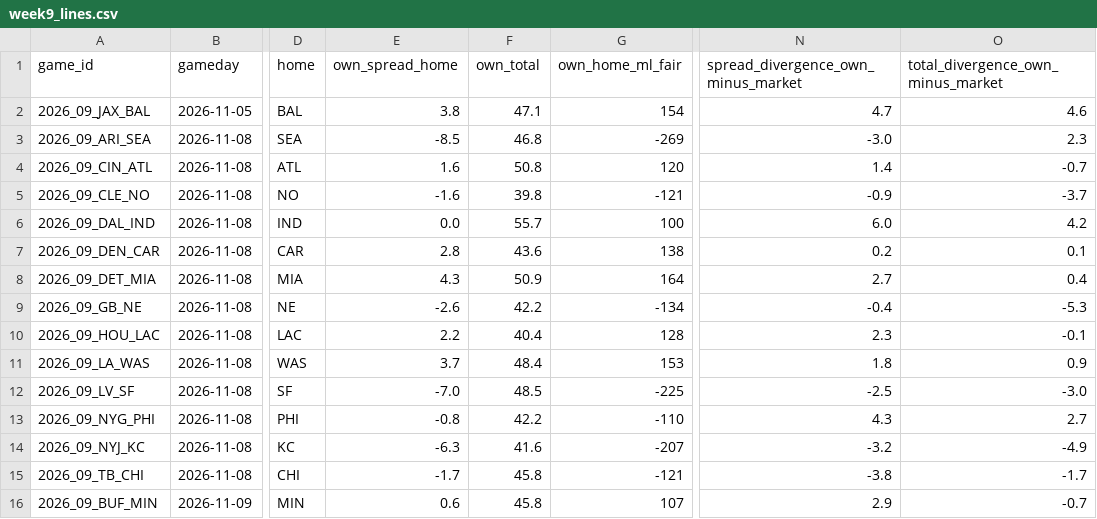
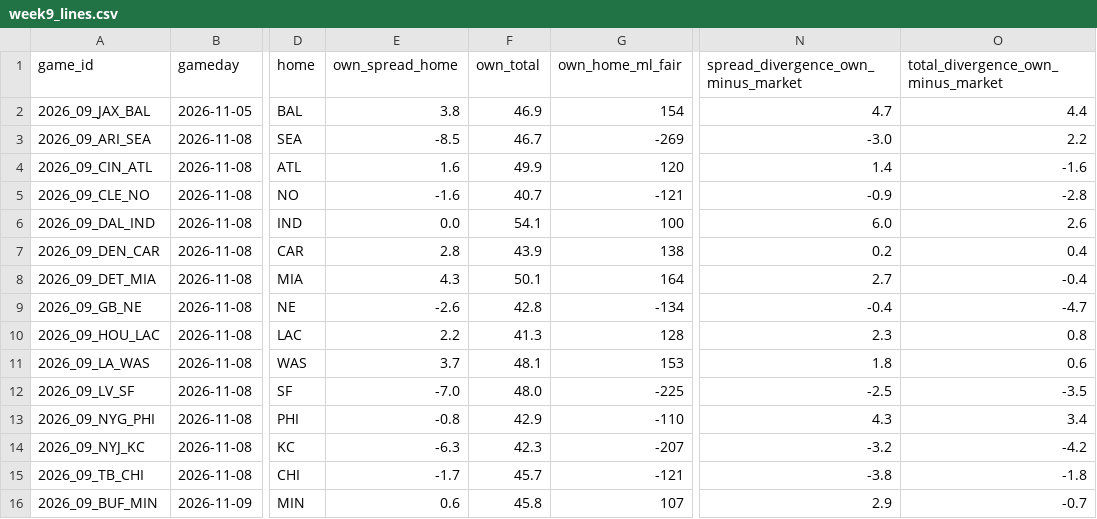
Before and after one commit to sassnarep3-star/Own4, a CSV file: nfl-quant/data/week9_lines.csv, drawn as a sheet; only a part is shown, gaps mark what is left out; the diff names each change by its address in the sheet, - before the commit and + after, or states it on an @@ line.

```diff
--- a/nfl-quant/data/week9_lines.csv
+++ b/nfl-quant/data/week9_lines.csv
-F2 (own_total): 47.1
+F2 (own_total): 46.9
-O2: 4.6
+O2: 4.4
-F3 (own_total): 46.8
+F3 (own_total): 46.7
-O3: 2.3
+O3: 2.2
-F4 (own_total): 50.8
+F4 (own_total): 49.9
-O4: -0.7
+O4: -1.6
-F5 (own_total): 39.8
+F5 (own_total): 40.7
-O5: -3.7
+O5: -2.8
-F6 (own_total): 55.7
+F6 (own_total): 54.1
-O6: 4.2
+O6: 2.6
-F7 (own_total): 43.6
+F7 (own_total): 43.9
-O7: 0.1
+O7: 0.4
-F8 (own_total): 50.9
+F8 (own_total): 50.1
-O8: 0.4
+O8: -0.4
-F9 (own_total): 42.2
+F9 (own_total): 42.8
-O9: -5.3
+O9: -4.7
-F10 (own_total): 40.4
+F10 (own_total): 41.3
-O10: -0.1
+O10: 0.8
-F11 (own_total): 48.4
+F11 (own_total): 48.1
-O11: 0.9
+O11: 0.6
-F12 (own_total): 48.5
+F12 (own_total): 48.0
-O12: -3.0
+O12: -3.5
-F13 (own_total): 42.2
+F13 (own_total): 42.9
-O13: 2.7
+O13: 3.4
-F14 (own_total): 41.6
+F14 (own_total): 42.3
-O14: -4.9
+O14: -4.2
-F15 (own_total): 45.8
+F15 (own_total): 45.7
-O15: -1.7
+O15: -1.8
```
Also changed, not shown: nfl-quant/data/hfa_by_season.csv, nfl-quant/data/ratings_current.csv, 25 other files.
